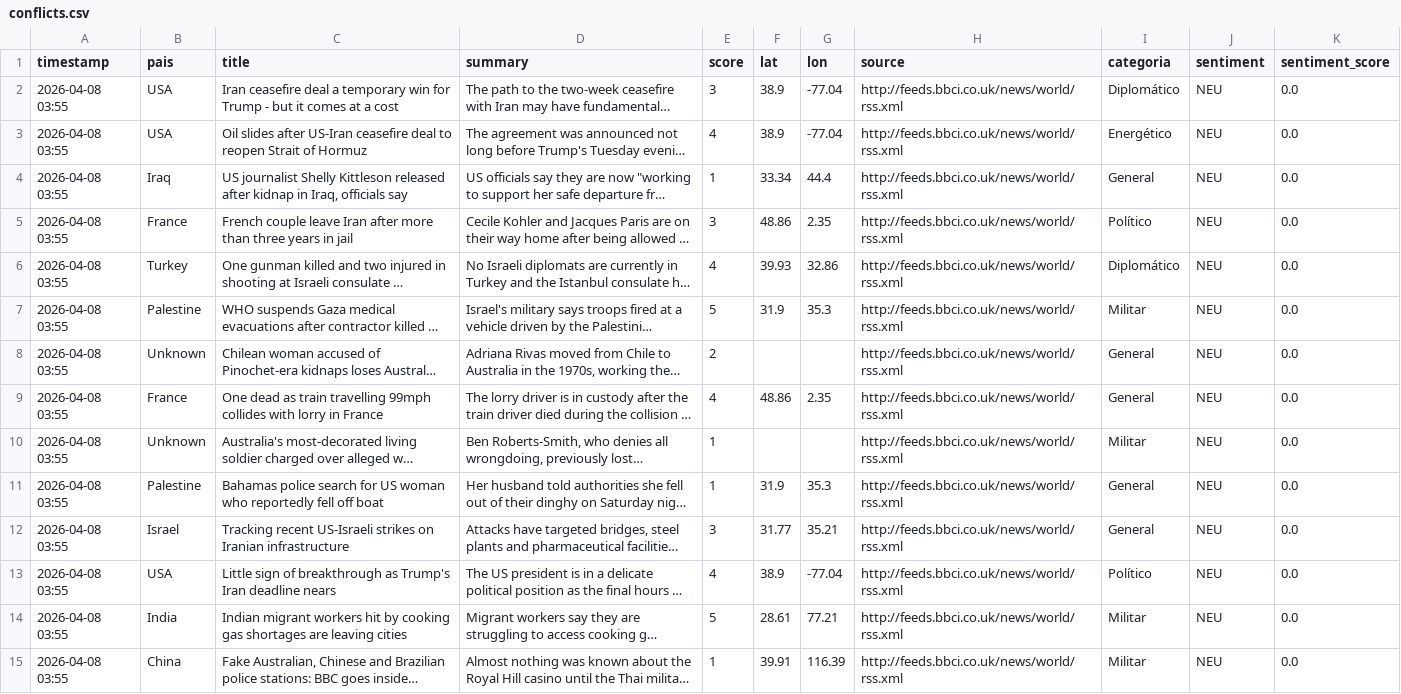
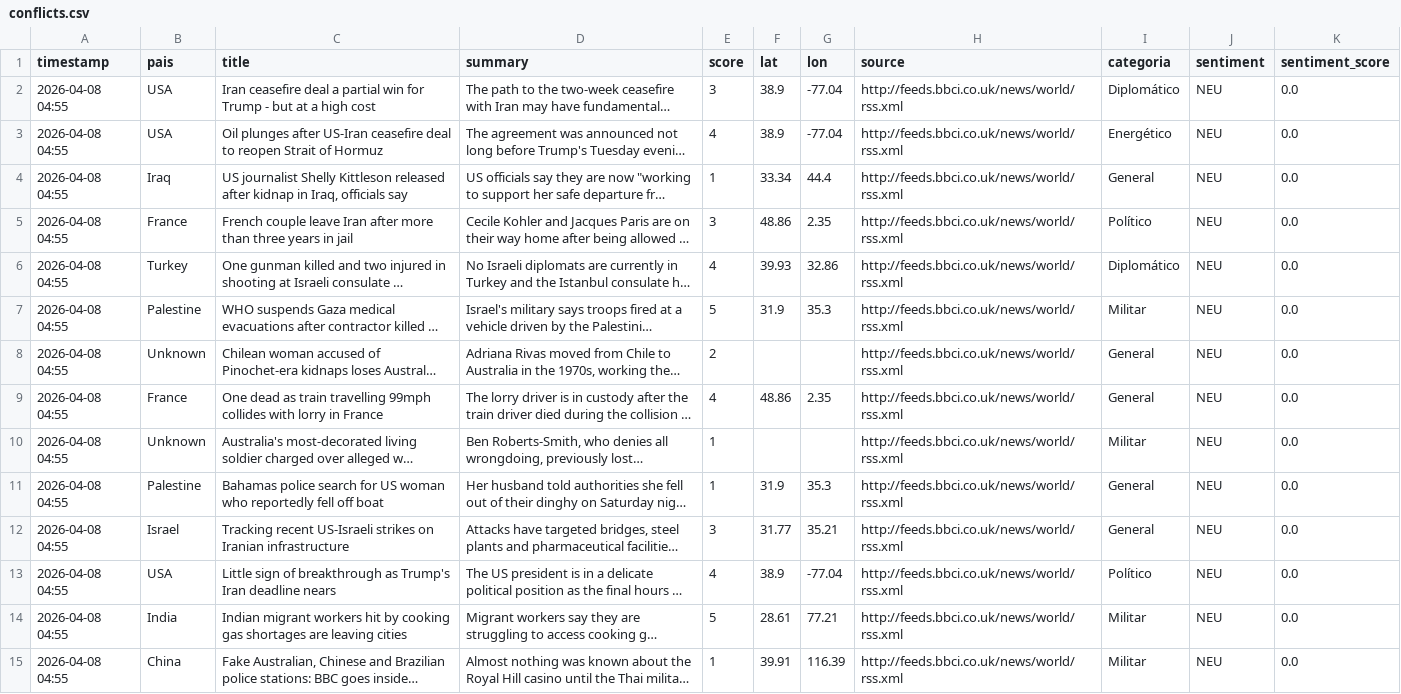
Before and after one commit to mcasrom/sieg-conflicts, a CSV file: data/processed/conflicts.csv, drawn as a sheet; only a part is shown; long unchanged cells end in …; the diff covers the shown part only; the diff names each change by its address in the sheet, - before the commit and + after, or states it on an @@ line.

Commit message:
pipeline: datos 2026-04-08 04:55

```diff
--- a/data/processed/conflicts.csv
+++ b/data/processed/conflicts.csv
-A2:A15 (timestamp): 2026-04-08 03:55
+A2:A15 (timestamp): 2026-04-08 04:55
-C2 (title): …deal a temporary win for Trump - but it comes at a cost
+C2 (title): …deal a partial win for Trump - but at a high cost
-C3 (title): Oil slides after US-Iran…
+C3 (title): Oil plunges after US-Iran…
```
Also changed, not shown: 3 added rows, 3 removed rows and 42 edited cells elsewhere in this file.
